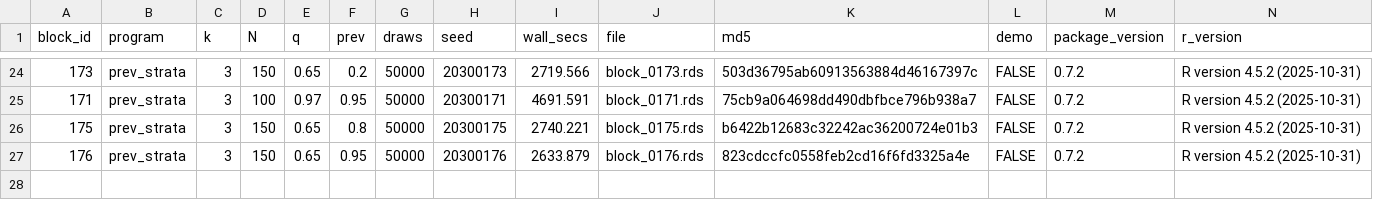
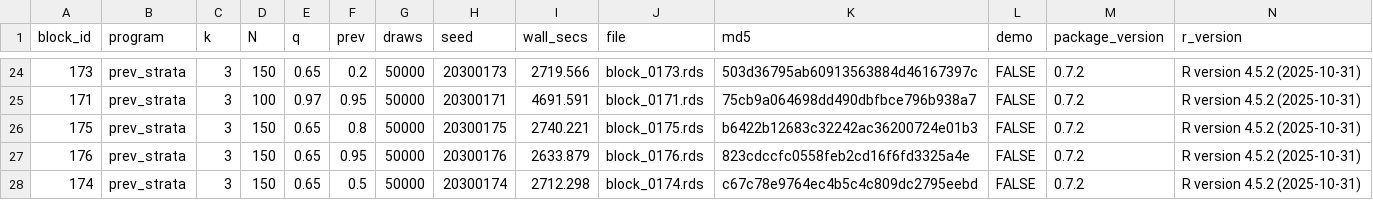
Before and after one commit to defense031/grassr, a CSV file: contrib/contributions/rachel-dill-gidaro-20260713-blocks150-194/bundle_manifest.csv, drawn as a sheet; only a part is shown, gaps mark what is left out.

Commit message:
block 174 (tail_topup)

```diff
--- a/contrib/contributions/rachel-dill-gidaro-20260713-blocks150-194/bundle_manifest.csv
+++ b/contrib/contributions/rachel-dill-gidaro-20260713-blocks150-194/bundle_manifest.csv
@@ -27 +27,2 @@
 176,"prev_strata",3,150,0.65,0.95,50000,20300176,2633.879,"block_0176.rds","823cdccfc0558feb2cd16f6fd3325a4e",FALSE,"0.7.2","R version 4.5.2 (2025-10-31)"
+174,"prev_strata",3,150,0.65,0.5,50000,20300174,2712.298,"block_0174.rds","c67c78e9764ec4b5c4c809dc2795eebd",FALSE,"0.7.2","R version 4.5.2 (2025-10-31)"
```
Also changed, not shown: 1 other file.
